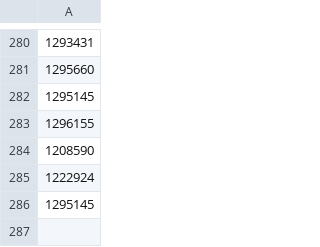
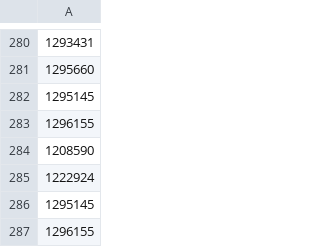
Before and after one commit to mattyschell/geodatabase-buildings-bbl-qa, a CSV file: bbl-qa-ack.csv, drawn as a sheet; only a part is shown, gaps mark what is left out.

Commit message:
Update bbl-qa-ack.csv

```diff
--- a/bbl-qa-ack.csv
+++ b/bbl-qa-ack.csv
@@ -286 +286,2 @@
 1295145
+1296155
```
